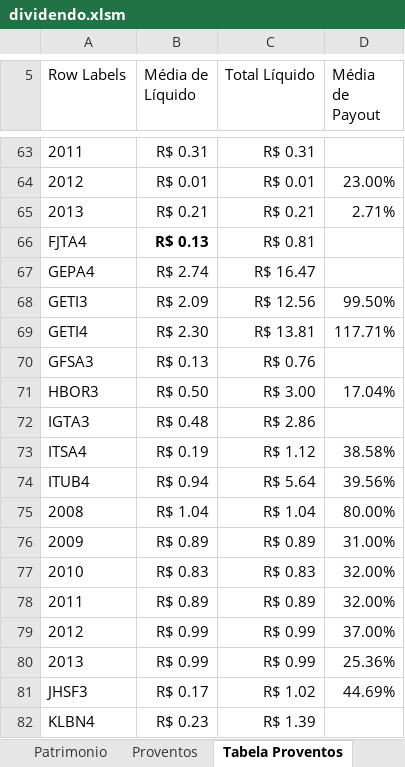
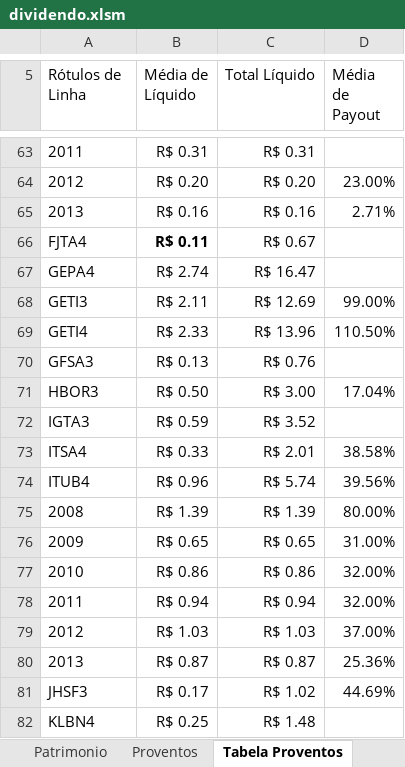
Before and after one commit to bengelbert/ifsc, an Excel workbook: stocks/dividendo.xlsm, sheet Tabela Proventos, drawn as a sheet; only a part is shown, gaps mark what is left out; values as stored, in another font and other column widths than the file's, no borders; the diff covers the shown part only; the diff names each change by its address in the sheet, - before the commit and + after, or states it on an @@ line.

```diff
--- a/stocks/dividendo.xlsm (sheet Tabela Proventos)
+++ b/stocks/dividendo.xlsm (sheet Tabela Proventos)
-A5: Row Labels
+A5: Rótulos de Linha
-B64 (Média de Líquido): R$ 0.01
+B64 (Média de Líquido): R$ 0.20
-C64 (Total Líquido): R$ 0.01
+C64 (Total Líquido): R$ 0.20
-B65 (Média de Líquido): R$ 0.21
+B65 (Média de Líquido): R$ 0.16
-C65 (Total Líquido): R$ 0.21
+C65 (Total Líquido): R$ 0.16
-B66 (Média de Líquido): R$ 0.13
+B66 (Média de Líquido): R$ 0.11
-C66 (Total Líquido): R$ 0.81
+C66 (Total Líquido): R$ 0.67
-B68 (Média de Líquido): R$ 2.09
+B68 (Média de Líquido): R$ 2.11
-C68 (Total Líquido): R$ 12.56
+C68 (Total Líquido): R$ 12.69
-D68 (Média de Payout): 99.50%
+D68 (Média de Payout): 99.00%
-B69 (Média de Líquido): R$ 2.30
+B69 (Média de Líquido): R$ 2.33
-C69 (Total Líquido): R$ 13.81
+C69 (Total Líquido): R$ 13.96
-D69 (Média de Payout): 117.71%
+D69 (Média de Payout): 110.50%
-B72 (Média de Líquido): R$ 0.48
+B72 (Média de Líquido): R$ 0.59
-C72 (Total Líquido): R$ 2.86
+C72 (Total Líquido): R$ 3.52
-B73 (Média de Líquido): R$ 0.19
+B73 (Média de Líquido): R$ 0.33
-C73 (Total Líquido): R$ 1.12
+C73 (Total Líquido): R$ 2.01
-B74 (Média de Líquido): R$ 0.94
+B74 (Média de Líquido): R$ 0.96
-C74 (Total Líquido): R$ 5.64
+C74 (Total Líquido): R$ 5.74
-B75 (Média de Líquido): R$ 1.04
+B75 (Média de Líquido): R$ 1.39
-C75 (Total Líquido): R$ 1.04
+C75 (Total Líquido): R$ 1.39
-B76 (Média de Líquido): R$ 0.89
+B76 (Média de Líquido): R$ 0.65
-C76 (Total Líquido): R$ 0.89
+C76 (Total Líquido): R$ 0.65
-B77 (Média de Líquido): R$ 0.83
+B77 (Média de Líquido): R$ 0.86
-C77 (Total Líquido): R$ 0.83
+C77 (Total Líquido): R$ 0.86
-B78 (Média de Líquido): R$ 0.89
+B78 (Média de Líquido): R$ 0.94
-C78 (Total Líquido): R$ 0.89
+C78 (Total Líquido): R$ 0.94
-B79 (Média de Líquido): R$ 0.99
+B79 (Média de Líquido): R$ 1.03
-C79 (Total Líquido): R$ 0.99
+C79 (Total Líquido): R$ 1.03
-B80 (Média de Líquido): R$ 0.99
+B80 (Média de Líquido): R$ 0.87
-C80 (Total Líquido): R$ 0.99
+C80 (Total Líquido): R$ 0.87
-B82 (Média de Líquido): R$ 0.23
+B82 (Média de Líquido): R$ 0.25
-C82 (Total Líquido): R$ 1.39
+C82 (Total Líquido): R$ 1.48
```
Also changed, not shown: 19 added rows, 7 removed rows and 135 edited cells elsewhere in this sheet, sheet Proventos, sheet Patrimonio, sheet Cotacao, sheet Lucro Líquido, other sheet tabs, formulas that keep their value, hidden cells, charts or pictures.
